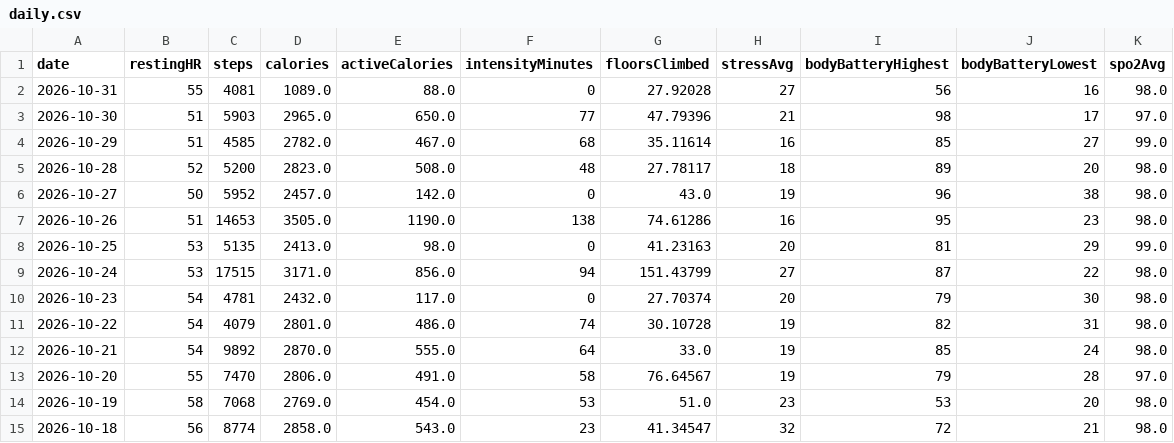
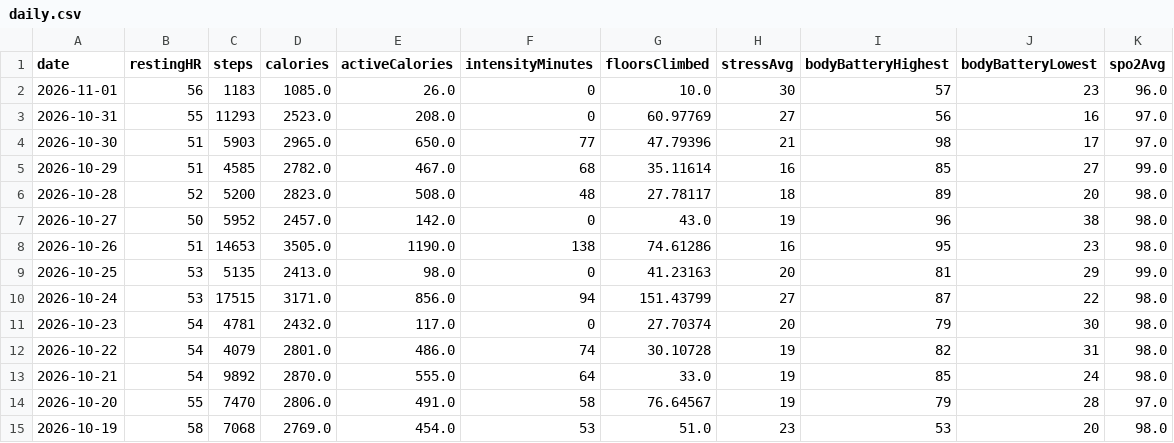
Before and after one commit to Globalcare2026/garmin-sync, a CSV file: data/latest/daily.csv, drawn as a sheet.

```diff
--- a/data/latest/daily.csv
+++ b/data/latest/daily.csv
@@ -1,3 +1,4 @@
 date,restingHR,steps,calories,activeCalories,intensityMinutes,floorsClimbed,stressAvg,bodyBatteryHighest,bodyBatteryLowest,spo2Avg
-2026-10-31,55,4081,1089.0,88.0,0,27.92028,27,56,16,98.0
+2026-11-01,56,1183,1085.0,26.0,0,10.0,30,57,23,96.0
+2026-10-31,55,11293,2523.0,208.0,0,60.97769,27,56,16,97.0
 2026-10-30,51,5903,2965.0,650.0,77,47.79396,21,98,17,97.0
@@ -14,2 +15 @@ date,restingHR,steps,calories,activeCalories,intensityMinutes,floorsClimbed,stre
 2026-10-19,58,7068,2769.0,454.0,53,51.0,23,53,20,98.0
-2026-10-18,56,8774,2858.0,543.0,23,41.34547,32,72,21,98.0
```
Also changed, not shown: data/latest/hrv.csv, data/latest/sleep.csv, 12 other files.
